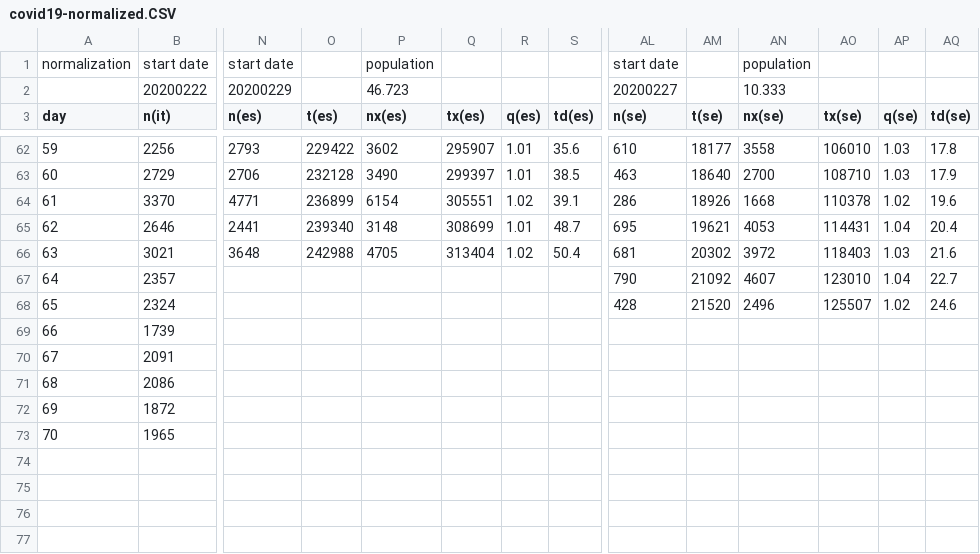
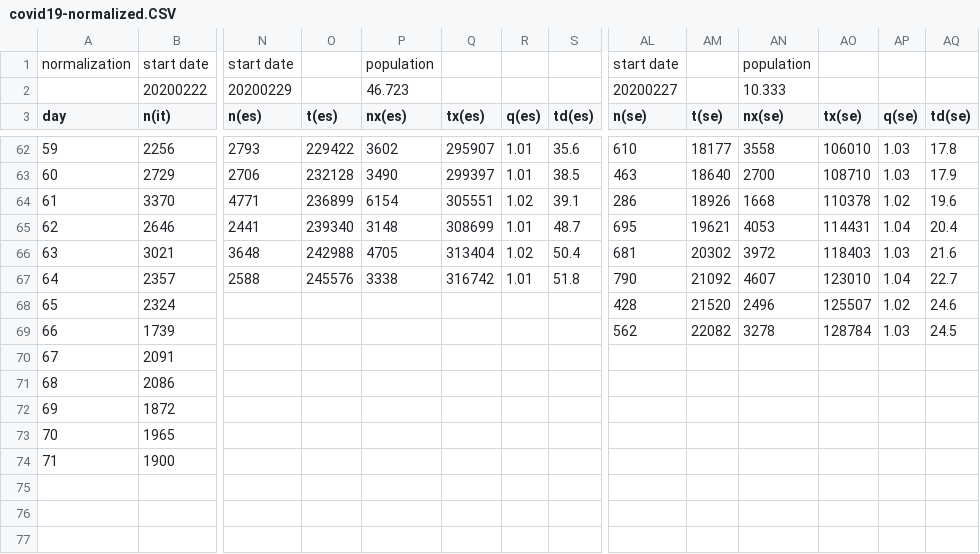
Before and after one commit to christophmoar/covid-19, a CSV file: dataset-01/covid19-normalized.CSV, drawn as a sheet; only a part is shown, gaps mark what is left out; rows hold the shown columns only; the diff covers the shown part only; the diff names each change by its address in the sheet, - before the commit and + after, or states it on an @@ line.

```diff
--- a/dataset-01/covid19-normalized.CSV
+++ b/dataset-01/covid19-normalized.CSV
-N67 (n(es)): (empty)
+N67 (n(es)): 2588
-O67 (t(es)): (empty)
+O67 (t(es)): 245576
-P67 (nx(es)): (empty)
+P67 (nx(es)): 3338
-Q67 (tx(es)): (empty)
+Q67 (tx(es)): 316742
-R67 (q(es)): (empty)
+R67 (q(es)): 1.01
-S67 (td(es)): (empty)
+S67 (td(es)): 51.8
-AL69 (n(se)): (empty)
+AL69 (n(se)): 562
-AM69 (t(se)): (empty)
+AM69 (t(se)): 22082
-AN69 (nx(se)): (empty)
+AN69 (nx(se)): 3278
-AO69 (tx(se)): (empty)
+AO69 (tx(se)): 128784
-AP69 (q(se)): (empty)
+AP69 (q(se)): 1.03
-AQ69 (td(se)): (empty)
+AQ69 (td(se)): 24.5
@@ column A (day) renumbered in row 74 @@
-B74 (n(it)): (empty)
+B74 (n(it)): 1900
+row 77: (empty)
```
Also changed, not shown: 11 edited cells elsewhere in this file, dataset-01/covid19-normalized-noheader.CSV, dataset-01/covid19-normalized-timeseries.CSV, 4 other files.
